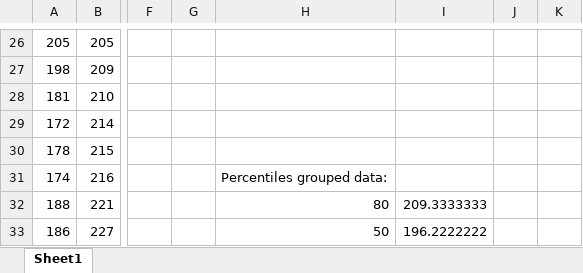
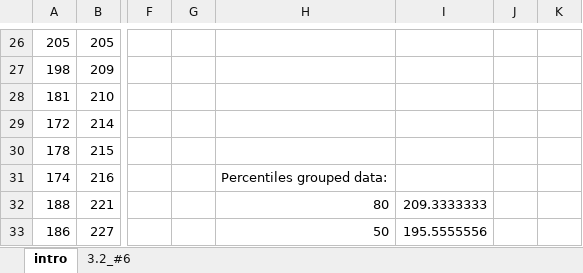
Before and after one commit to artembatutin/champlain-comp-science, an Excel workbook: aside/qm/chap2.xlsx, sheet intro, drawn as a sheet; only a part is shown, gaps mark what is left out; values as stored, in another font and other column widths than the file's, no borders; charts and pictures not drawn; the diff names each change by its address in the sheet, - before the commit and + after, or states it on an @@ line.

```diff
--- a/aside/qm/chap2.xlsx (sheet intro)
+++ b/aside/qm/chap2.xlsx (sheet intro)
-sheet tab: Sheet1
+sheet tab: intro
+sheet tab: 3.2_#6
-I33: 196.2222222
+I33: 195.5555556
```
Also changed, not shown: charts or pictures, 2 other files.
